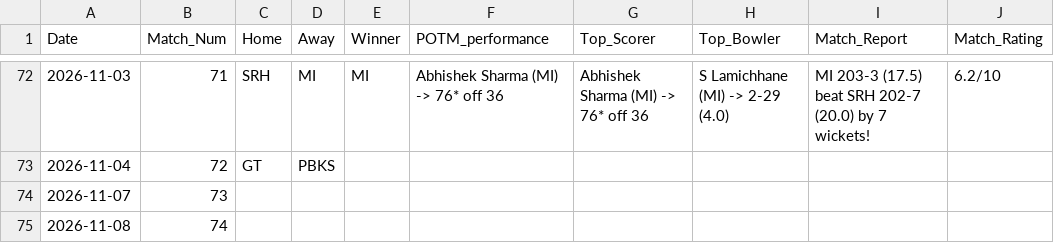
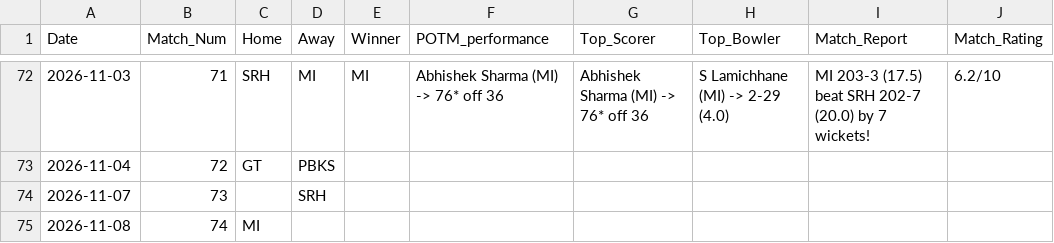
Before and after one commit to RoumyaDas/SPL, a CSV file: SPL/data/S09/TAB18.csv, drawn as a sheet; only a part is shown, gaps mark what is left out.

Commit message:
S09 matchday 15

```diff
--- a/SPL/data/S09/TAB18.csv
+++ b/SPL/data/S09/TAB18.csv
@@ -73,3 +73,3 @@ Date,Match_Num,Home,Away,Winner,POTM_performance,Top_Scorer,Top_Bowler,Match_Rep
 2026-11-04,72,GT,PBKS,,,,,,
-2026-11-07,73,,,,,,,,
-2026-11-08,74,,,,,,,,
+2026-11-07,73,,SRH,,,,,,
+2026-11-08,74,MI,,,,,,,
```
Also changed, not shown: SPL/data/S09/TAB03.csv.
